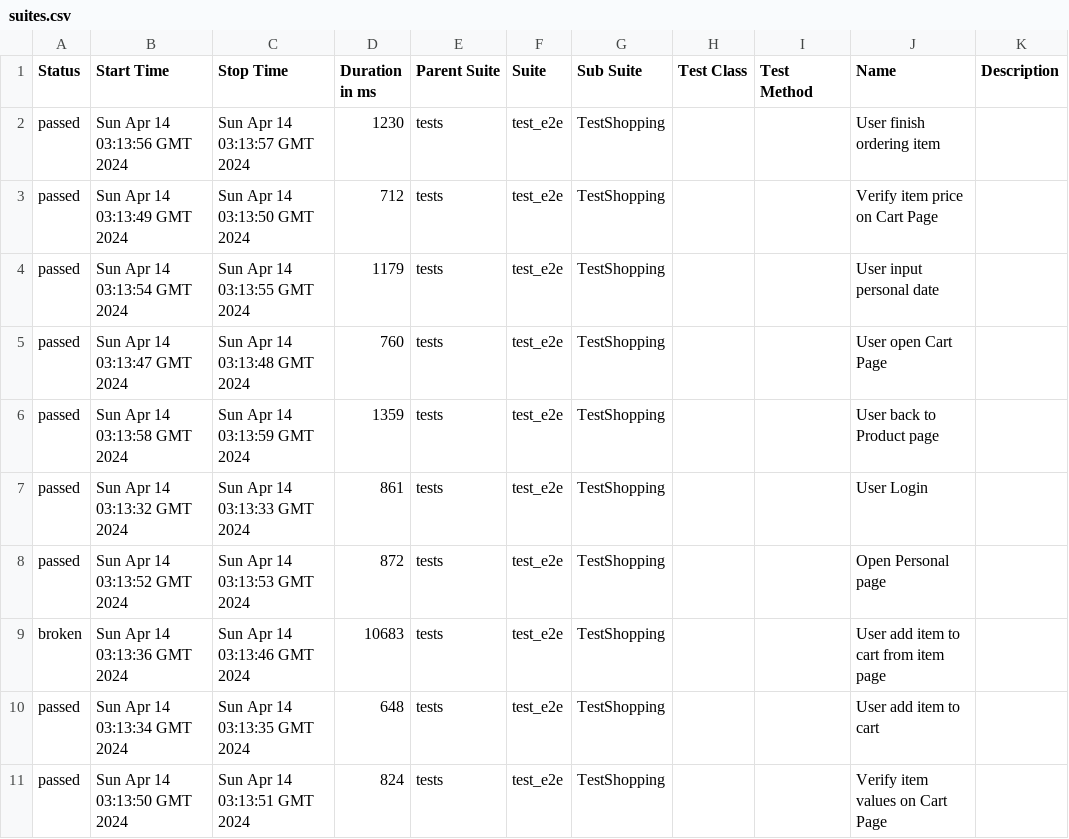
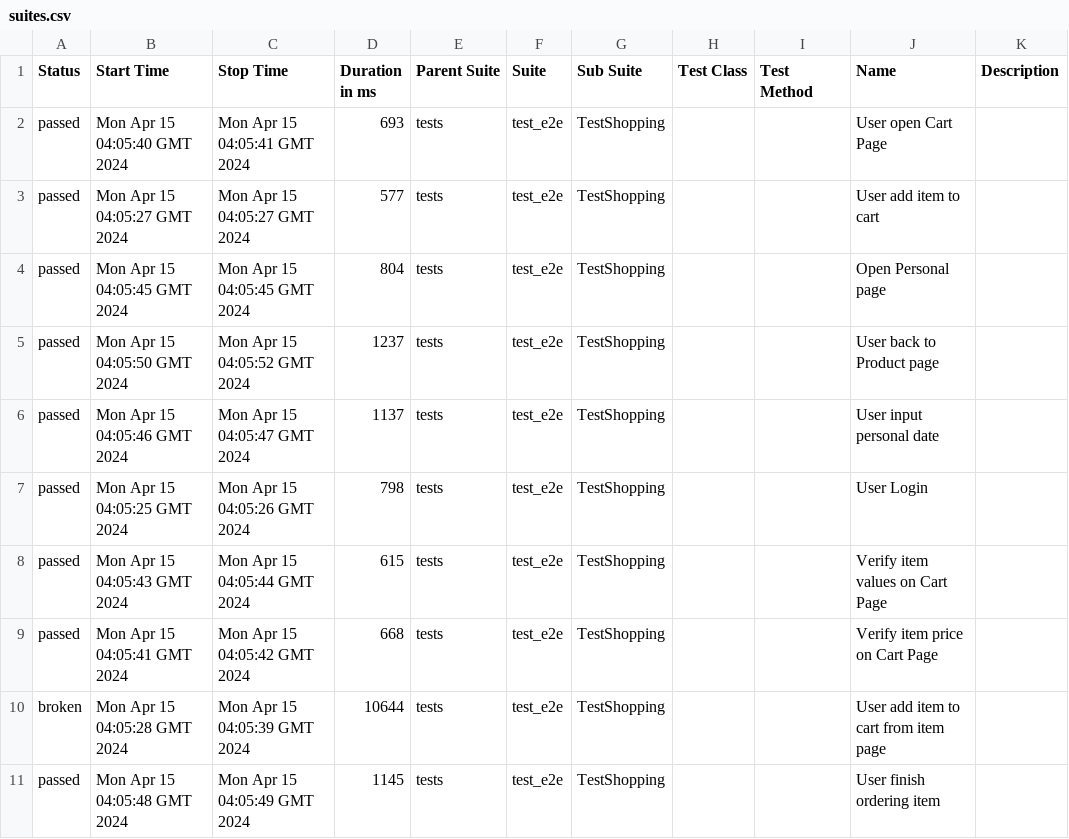
Before and after one commit to dymekkqa/saudemoProject, a CSV file: data/suites.csv, drawn as a sheet.

```diff
--- a/data/suites.csv
+++ b/data/suites.csv
@@ -1,11 +1,11 @@
 "Status","Start Time","Stop Time","Duration in ms","Parent Suite","Suite","Sub Suite","Test Class","Test Method","Name","Description"
-"passed","Sun Apr 14 03:13:56 GMT 2024","Sun Apr 14 03:13:57 GMT 2024","1230","tests","test_e2e","TestShopping","","","User finish ordering item",""
-"passed","Sun Apr 14 03:13:49 GMT 2024","Sun Apr 14 03:13:50 GMT 2024","712","tests","test_e2e","TestShopping","","","Verify item price on Cart Page",""
-"passed","Sun Apr 14 03:13:54 GMT 2024","Sun Apr 14 03:13:55 GMT 2024","1179","tests","test_e2e","TestShopping","","","User input personal date",""
-"passed","Sun Apr 14 03:13:47 GMT 2024","Sun Apr 14 03:13:48 GMT 2024","760","tests","test_e2e","TestShopping","","","User open Cart Page",""
-"passed","Sun Apr 14 03:13:58 GMT 2024","Sun Apr 14 03:13:59 GMT 2024","1359","tests","test_e2e","TestShopping","","","User back to Product page",""
-"passed","Sun Apr 14 03:13:32 GMT 2024","Sun Apr 14 03:13:33 GMT 2024","861","tests","test_e2e","TestShopping","","","User Login",""
-"passed","Sun Apr 14 03:13:52 GMT 2024","Sun Apr 14 03:13:53 GMT 2024","872","tests","test_e2e","TestShopping","","","Open Personal page",""
-"broken","Sun Apr 14 03:13:36 GMT 2024","Sun Apr 14 03:13:46 GMT 2024","10683","tests","test_e2e","TestShopping","","","User add item to cart from item page",""
-"passed","Sun Apr 14 03:13:34 GMT 2024","Sun Apr 14 03:13:35 GMT 2024","648","tests","test_e2e","TestShopping","","","User add item to cart",""
-"passed","Sun Apr 14 03:13:50 GMT 2024","Sun Apr 14 03:13:51 GMT 2024","824","tests","test_e2e","TestShopping","","","Verify item values on Cart Page",""
+"passed","Mon Apr 15 04:05:40 GMT 2024","Mon Apr 15 04:05:41 GMT 2024","693","tests","test_e2e","TestShopping","","","User open Cart Page",""
+"passed","Mon Apr 15 04:05:27 GMT 2024","Mon Apr 15 04:05:27 GMT 2024","577","tests","test_e2e","TestShopping","","","User add item to cart",""
+"passed","Mon Apr 15 04:05:45 GMT 2024","Mon Apr 15 04:05:45 GMT 2024","804","tests","test_e2e","TestShopping","","","Open Personal page",""
+"passed","Mon Apr 15 04:05:50 GMT 2024","Mon Apr 15 04:05:52 GMT 2024","1237","tests","test_e2e","TestShopping","","","User back to Product page",""
+"passed","Mon Apr 15 04:05:46 GMT 2024","Mon Apr 15 04:05:47 GMT 2024","1137","tests","test_e2e","TestShopping","","","User input personal date",""
+"passed","Mon Apr 15 04:05:25 GMT 2024","Mon Apr 15 04:05:26 GMT 2024","798","tests","test_e2e","TestShopping","","","User Login",""
+"passed","Mon Apr 15 04:05:43 GMT 2024","Mon Apr 15 04:05:44 GMT 2024","615","tests","test_e2e","TestShopping","","","Verify item values on Cart Page",""
+"passed","Mon Apr 15 04:05:41 GMT 2024","Mon Apr 15 04:05:42 GMT 2024","668","tests","test_e2e","TestShopping","","","Verify item price on Cart Page",""
+"broken","Mon Apr 15 04:05:28 GMT 2024","Mon Apr 15 04:05:39 GMT 2024","10644","tests","test_e2e","TestShopping","","","User add item to cart from item page",""
+"passed","Mon Apr 15 04:05:48 GMT 2024","Mon Apr 15 04:05:49 GMT 2024","1145","tests","test_e2e","TestShopping","","","User finish ordering item",""
```
Also changed, not shown: 34 other files.
